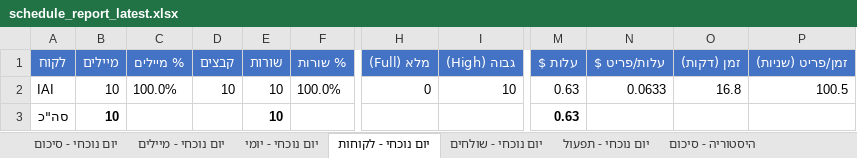
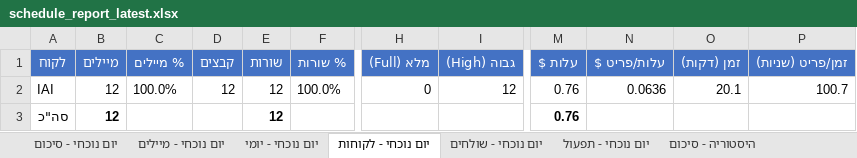
Before and after one commit to stolena2010-blip/AI-GATEWAY, an Excel workbook: reports/schedule_report_latest.xlsx, sheet יום נוכחי - לקוחות, drawn as a sheet; only a part is shown, gaps mark what is left out; values as stored, in another font and other column widths than the file's, no borders; the diff names each change by its address in the sheet, - before the commit and + after, or states it on an @@ line.

```diff
--- a/reports/schedule_report_latest.xlsx (sheet יום נוכחי - לקוחות)
+++ b/reports/schedule_report_latest.xlsx (sheet יום נוכחי - לקוחות)
-B2:B3 (מיילים): 10
+B2:B3 (מיילים): 12
-D2 (קבצים): 10
+D2 (קבצים): 12
-E2:E3 (שורות): 10
+E2:E3 (שורות): 12
-I2 (גבוה (High)): 10
+I2 (גבוה (High)): 12
-M2:M3 (עלות $): 0.63
+M2:M3 (עלות $): 0.76
-N2 (עלות/פריט $): 0.0633
+N2 (עלות/פריט $): 0.0636
-O2 (זמן (דקות)): 16.8
+O2 (זמן (דקות)): 20.1
-P2 (זמן/פריט (שניות)): 100.5
+P2 (זמן/פריט (שניות)): 100.7
```
Also changed, not shown: sheet יום נוכחי - מיילים, sheet היסטוריה - מיילים, sheet יום נוכחי - יומי, sheet היסטוריה - לקוחות, sheet יום נוכחי - סיכום, sheet היסטוריה - סיכום, 5 more sheets, 4 other files.
